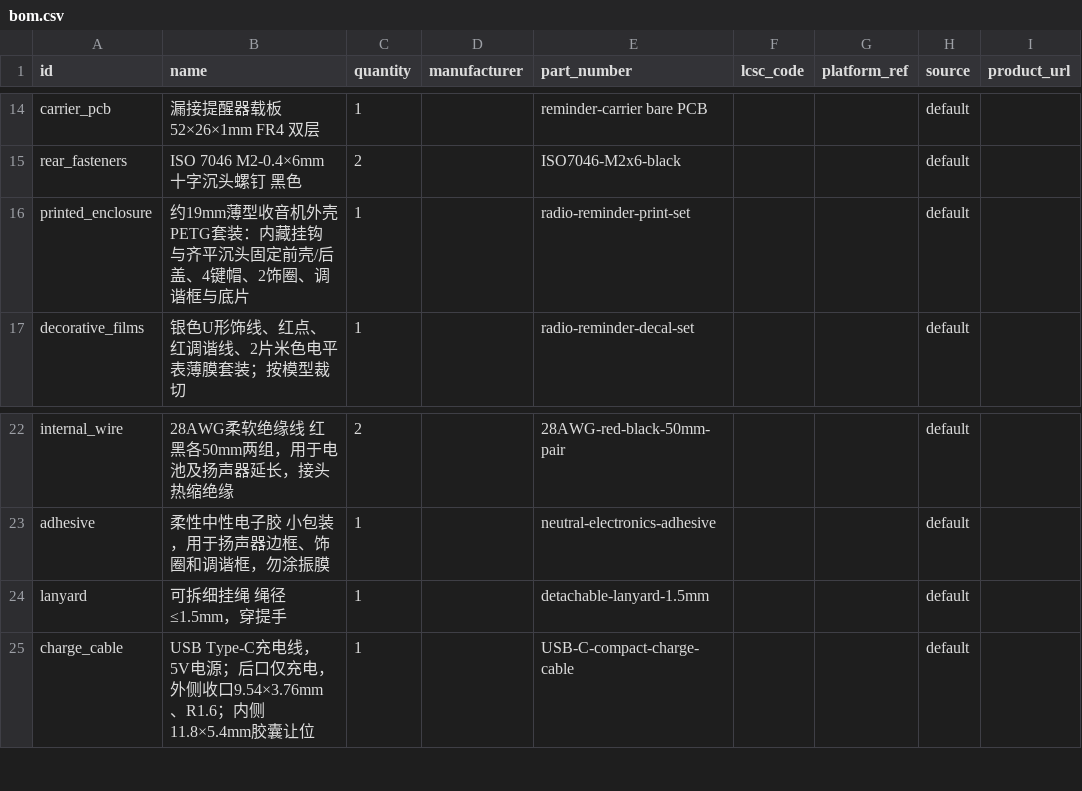
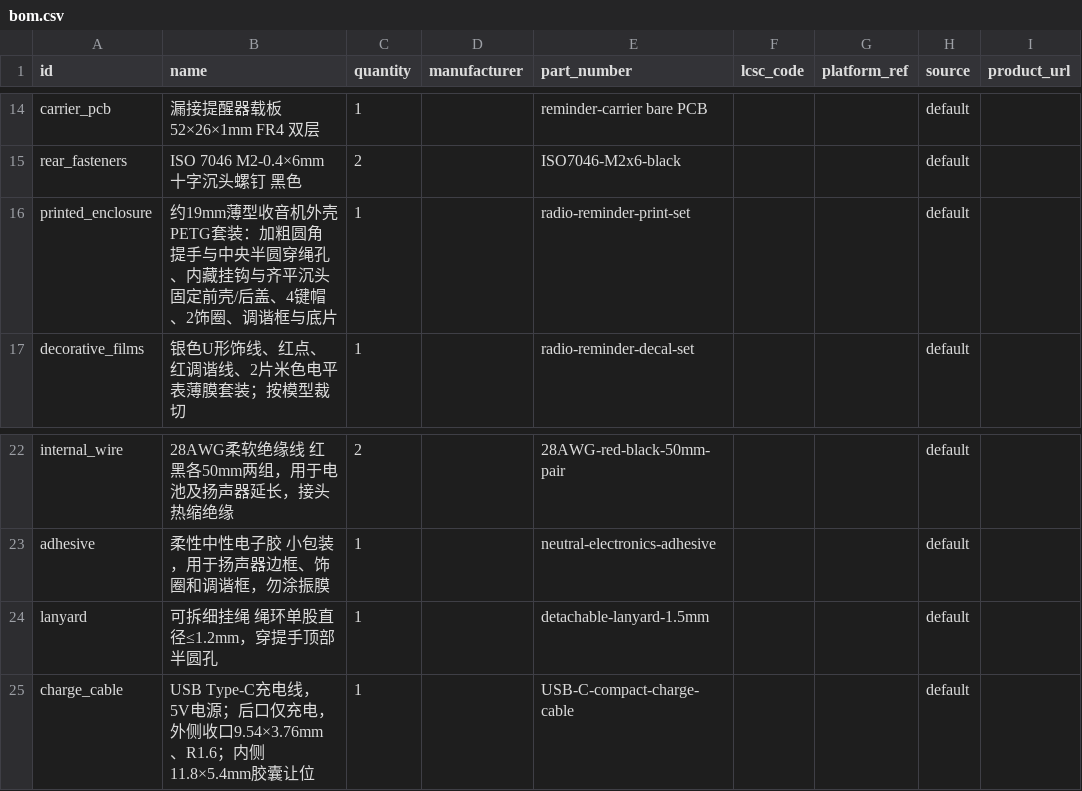
Before and after one commit to Cailynoo7/makit-project-4, a CSV file: product/bom.csv, drawn as a sheet; only a part is shown, gaps mark what is left out; the diff names each change by its address in the sheet, - before the commit and + after, or states it on an @@ line.

```diff
--- a/product/bom.csv
+++ b/product/bom.csv
-B16 (name): …PETG套装：内藏挂钩…
+B16 (name): …PETG套装：加粗圆角提手与中央半圆穿绳孔、内藏挂钩…
-B24 (name): 可拆细挂绳 绳径≤1.5mm，穿提手
+B24 (name): 可拆细挂绳 绳环单股直径≤1.2mm，穿提手顶部半圆孔
```
Also changed, not shown: 9 other files.
